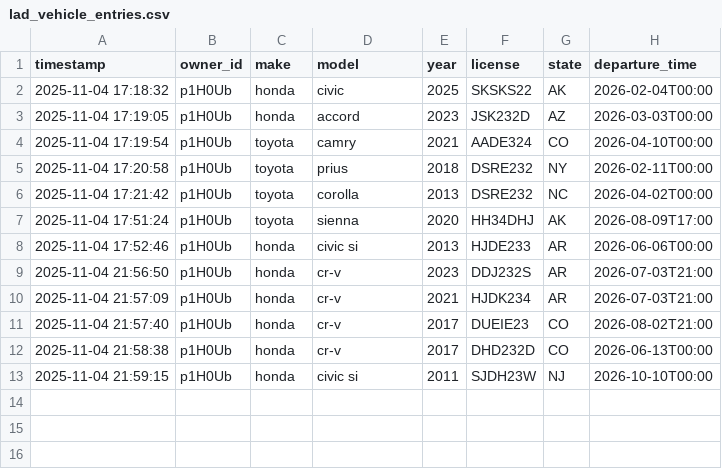
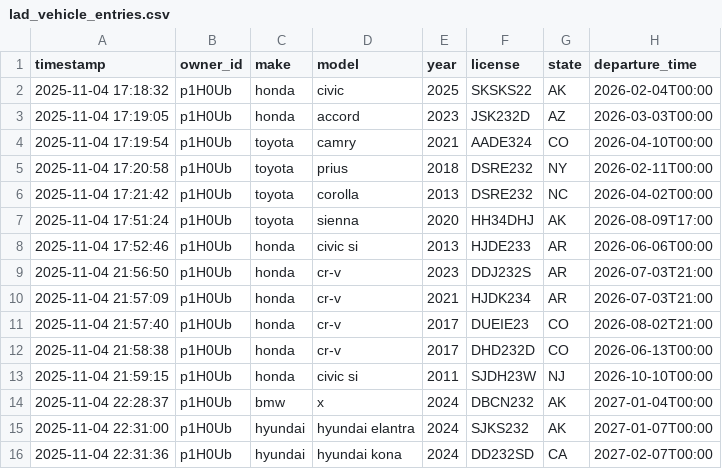
Before and after one commit to KevinYameogo/VCRTS-Project, a CSV file: lad_vehicle_entries.csv, drawn as a sheet; the diff names each change by its address in the sheet, - before the commit and + after, or states it on an @@ line.

```diff
--- a/lad_vehicle_entries.csv
+++ b/lad_vehicle_entries.csv
+row 14: 2025-11-04 22:28:37 | p1H0Ub | bmw | x | 2024 | DBCN232 | AK | 2027-01-04T00:00
+row 15: 2025-11-04 22:31:00 | p1H0Ub | hyundai | hyundai elantra | 2024 | SJKS232 | AK | 2027-01-07T00:00
+row 16: 2025-11-04 22:31:36 | p1H0Ub | hyundai | hyundai kona | 2024 | DD232SD | CA | 2027-02-07T00:00
```
Also changed, not shown: levi_job_entries.csv, 1 other file.
